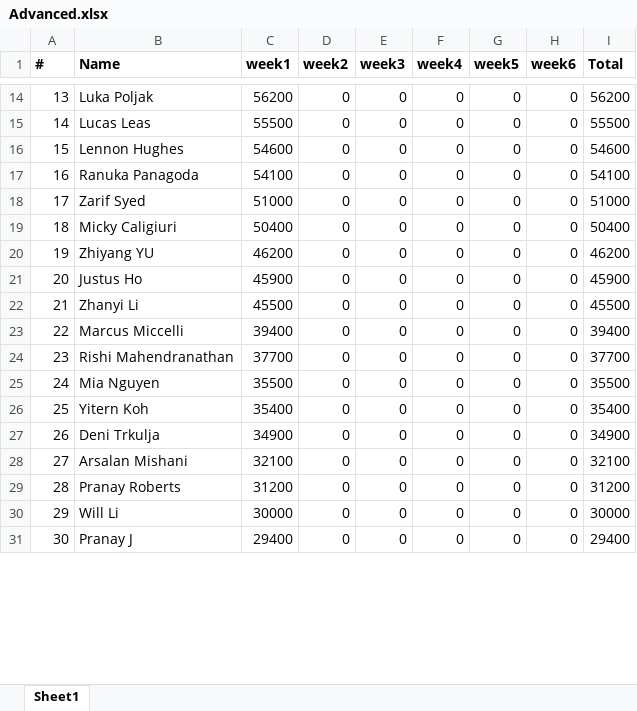
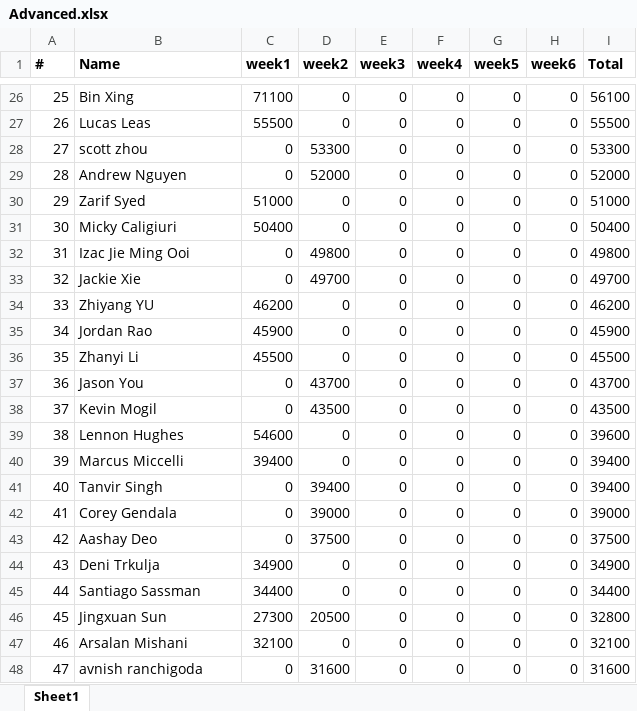
Before and after one commit to QTS-UniMelb/poker-tournament-leaderboard, an Excel workbook: public/res/leaderboards/Advanced.xlsx, sheet Sheet1, drawn as a sheet; only a part is shown, gaps mark what is left out; the shorter side is filled out with more unchanged rows; values as stored, in another font and other column widths than the file's, no borders; addresses are those after the commit; the diff covers the shown part only; the diff names each change by its address in the sheet, - before the commit and + after, or states it on an @@ line.

```diff
--- a/public/res/leaderboards/Advanced.xlsx (sheet Sheet1)
+++ b/public/res/leaderboards/Advanced.xlsx (sheet Sheet1)
@@ column A (#) renumbered between rows 6 and 66 @@
-B26 (Name): Luka Poljak
+B26 (Name): Bin Xing
-C26 (week1): 56200
+C26 (week1): 71100
-I26 (Total): 56200
+I26 (Total): 56100
-B28 (Name): Lennon Hughes
+B28 (Name): scott zhou
-C28 (week1): 54600
+C28 (week1): 0
-D28 (week2): 0
+D28 (week2): 53300
-I28 (Total): 54600
+I28 (Total): 53300
-B29 (Name): Ranuka Panagoda
+B29 (Name): Andrew Nguyen
-C29 (week1): 54100
+C29 (week1): 0
-D29 (week2): 0
+D29 (week2): 52000
-I29 (Total): 54100
+I29 (Total): 52000
+row 32: 31 | Izac Jie Ming Ooi | 0 | 49800 | 0 | 0 | 0 | 0 | 49800
+row 33: 32 | Jackie Xie | 0 | 49700 | 0 | 0 | 0 | 0 | 49700
-B35 (Name): Justus Ho
+B35 (Name): Jordan Rao
+row 37: 36 | Jason You | 0 | 43700 | 0 | 0 | 0 | 0 | 43700
+row 38: 37 | Kevin Mogil | 0 | 43500 | 0 | 0 | 0 | 0 | 43500
+row 39: 38 | Lennon Hughes | 54600 | 0 | 0 | 0 | 0 | 0 | 39600
-B41 (Name): Rishi Mahendranathan
+B41 (Name): Tanvir Singh
-C41 (week1): 37700
+C41 (week1): 0
-D41 (week2): 0
+D41 (week2): 39400
-I41 (Total): 37700
+I41 (Total): 39400
-B42 (Name): Mia Nguyen
+B42 (Name): Corey Gendala
-C42 (week1): 35500
+C42 (week1): 0
-D42 (week2): 0
+D42 (week2): 39000
-I42 (Total): 35500
+I42 (Total): 39000
-B43 (Name): Yitern Koh
+B43 (Name): Aashay Deo
-C43 (week1): 35400
+C43 (week1): 0
-D43 (week2): 0
+D43 (week2): 37500
-I43 (Total): 35400
+I43 (Total): 37500
+row 45: 44 | Santiago Sassman | 34400 | 0 | 0 | 0 | 0 | 0 | 34400
+row 46: 45 | Jingxuan Sun | 27300 | 20500 | 0 | 0 | 0 | 0 | 32800
+row 48: 47 | avnish ranchigoda | 0 | 31600 | 0 | 0 | 0 | 0 | 31600
```
Also changed, not shown: 24 added rows, 5 removed rows and 20 edited cells elsewhere in this sheet, public/res/leaderboards/Beginner.xlsx.
